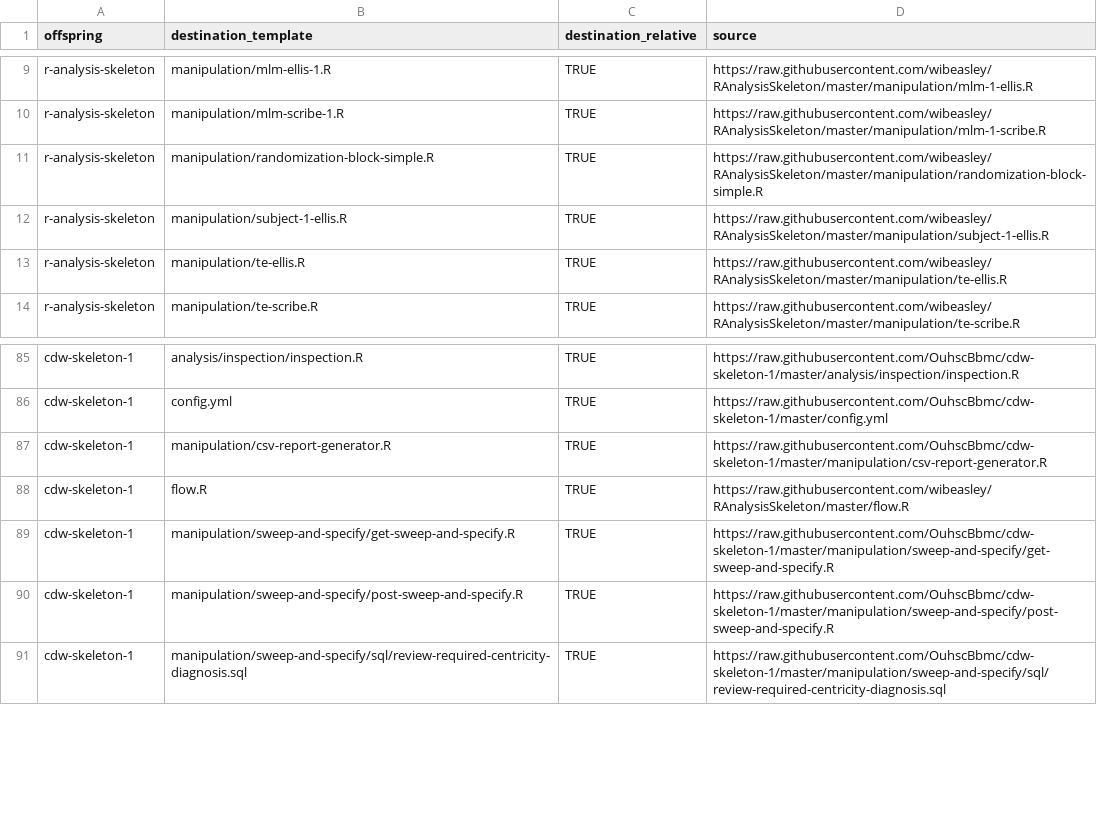
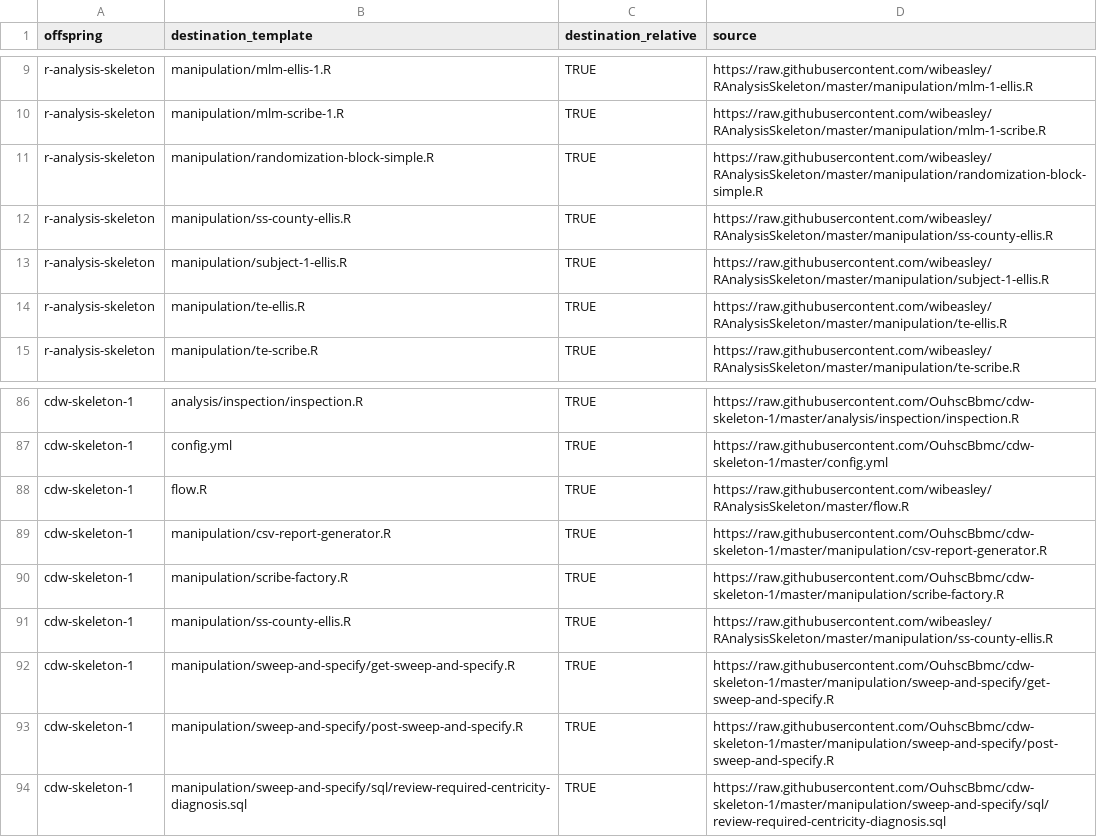
Before and after one commit to OuhscBbmc/pluripotent, a CSV file: inst/metadata/file-to-copy.csv, drawn as a sheet; only a part is shown, gaps mark what is left out.

Commit message:
include scribe & ss ellis

```diff
--- a/inst/metadata/file-to-copy.csv
+++ b/inst/metadata/file-to-copy.csv
@@ -11,2 +11,3 @@ r-analysis-skeleton,manipulation/mlm-scribe-1.R,TRUE,https://raw.githubuserconte
 r-analysis-skeleton,manipulation/randomization-block-simple.R,TRUE,https://raw.githubusercontent.com/wibeasley/RAnalysisSkeleton/master/manipulation/randomization-block-simple.R
+r-analysis-skeleton,manipulation/ss-county-ellis.R,TRUE,https://raw.githubusercontent.com/wibeasley/RAnalysisSkeleton/master/manipulation/ss-county-ellis.R
 r-analysis-skeleton,manipulation/subject-1-ellis.R,TRUE,https://raw.githubusercontent.com/wibeasley/RAnalysisSkeleton/master/manipulation/subject-1-ellis.R
@@ -86,4 +87,6 @@ cdw-skeleton-1,analysis/inspection/inspection.R,TRUE,https://raw.githubuserconte
 cdw-skeleton-1,config.yml,TRUE,https://raw.githubusercontent.com/OuhscBbmc/cdw-skeleton-1/master/config.yml
+cdw-skeleton-1,flow.R,TRUE,https://raw.githubusercontent.com/wibeasley/RAnalysisSkeleton/master/flow.R
 cdw-skeleton-1,manipulation/csv-report-generator.R,TRUE,https://raw.githubusercontent.com/OuhscBbmc/cdw-skeleton-1/master/manipulation/csv-report-generator.R
-cdw-skeleton-1,flow.R,TRUE,https://raw.githubusercontent.com/wibeasley/RAnalysisSkeleton/master/flow.R
+cdw-skeleton-1,manipulation/scribe-factory.R,TRUE,https://raw.githubusercontent.com/OuhscBbmc/cdw-skeleton-1/master/manipulation/scribe-factory.R
+cdw-skeleton-1,manipulation/ss-county-ellis.R,TRUE,https://raw.githubusercontent.com/wibeasley/RAnalysisSkeleton/master/manipulation/ss-county-ellis.R
 cdw-skeleton-1,manipulation/sweep-and-specify/get-sweep-and-specify.R,TRUE,https://raw.githubusercontent.com/OuhscBbmc/cdw-skeleton-1/master/manipulation/sweep-and-specify/get-sweep-and-specify.R
```
